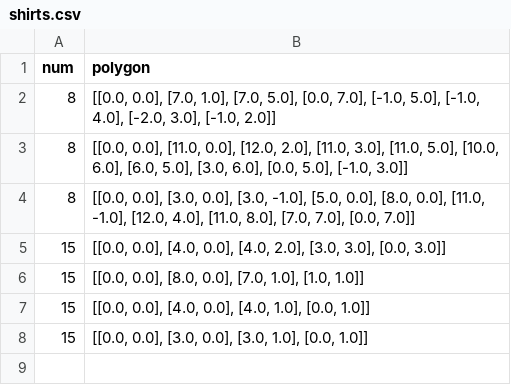
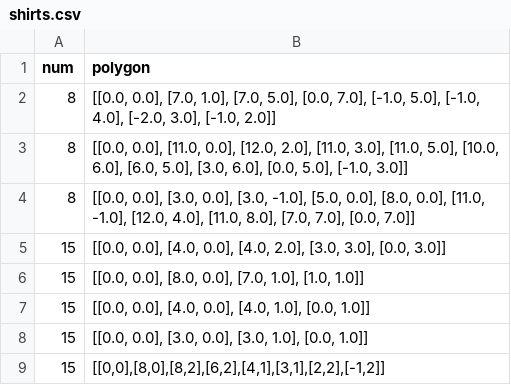
Before and after one commit to seanys/Packing-Algorithm, a CSV file: data/shirts.csv, drawn as a sheet; the diff names each change by its address in the sheet, - before the commit and + after, or states it on an @@ line.

```diff
--- a/data/shirts.csv
+++ b/data/shirts.csv
+row 9: 15 | [[0,0],[8,0],[8,2],[6,2],[4,1],[3,1],[2,2],[-1,2]]
```
Also changed, not shown: data/shirts_orientation.csv, record/lp_initial.csv, 8 other files.
